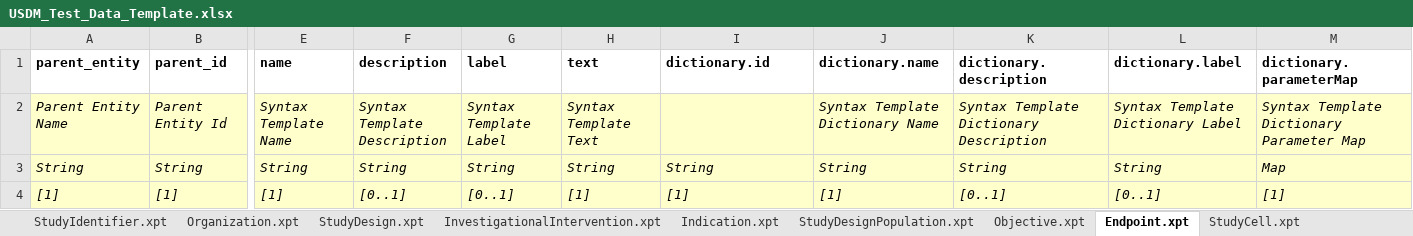
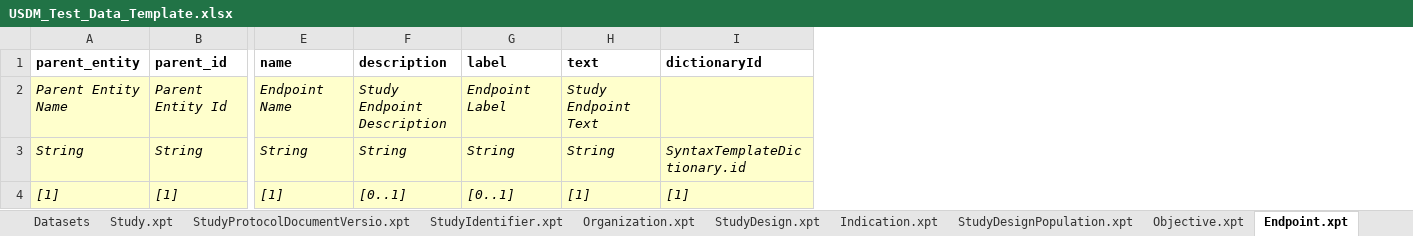
Before and after one commit to cdisc-org/ddf-core-poc, an Excel workbook: template-generator/USDM_Test_Data_Template.xlsx, sheet Endpoint.xpt, drawn as a sheet; only a part is shown, gaps mark what is left out; values as stored, in another font and other column widths than the file's, no borders; the diff names each change by its address in the sheet, - before the commit and + after, or states it on an @@ line.

```diff
--- a/template-generator/USDM_Test_Data_Template.xlsx (sheet Endpoint.xpt)
+++ b/template-generator/USDM_Test_Data_Template.xlsx (sheet Endpoint.xpt)
-sheet tab: InvestigationalIntervention.xpt
-column J (dictionary.name), rows 2-4: Syntax Template Dictionary Name | String | [1]
-column K (dictionary.description), rows 2-4: Syntax Template Dictionary Description | String | [0..1]
-column L (dictionary.label), rows 2-4: Syntax Template Dictionary Label | String | [0..1]
-column M (dictionary.parameterMap), rows 2-4: Syntax Template Dictionary Parameter Map | Map | [1]
-I1: dictionary.id
+I1: dictionaryId
-E2 (name): Syntax Template Name
+E2 (name): Endpoint Name
-F2 (description): Syntax Template Description
+F2 (description): Study Endpoint Description
-G2 (label): Syntax Template Label
+G2 (label): Endpoint Label
-H2 (text): Syntax Template Text
+H2 (text): Study Endpoint Text
-I3 (dictionaryId): String
+I3 (dictionaryId): SyntaxTemplateDictionary.id
```
Also changed, not shown: sheet StudyVersion.xpt, sheet EligibilityCriteria.xpt, sheet Objective.xpt, sheet Datasets, sheet Organization.xpt, sheet StudyIdentifier.xpt, 22 more sheets, other sheet tabs, 1 other file.
